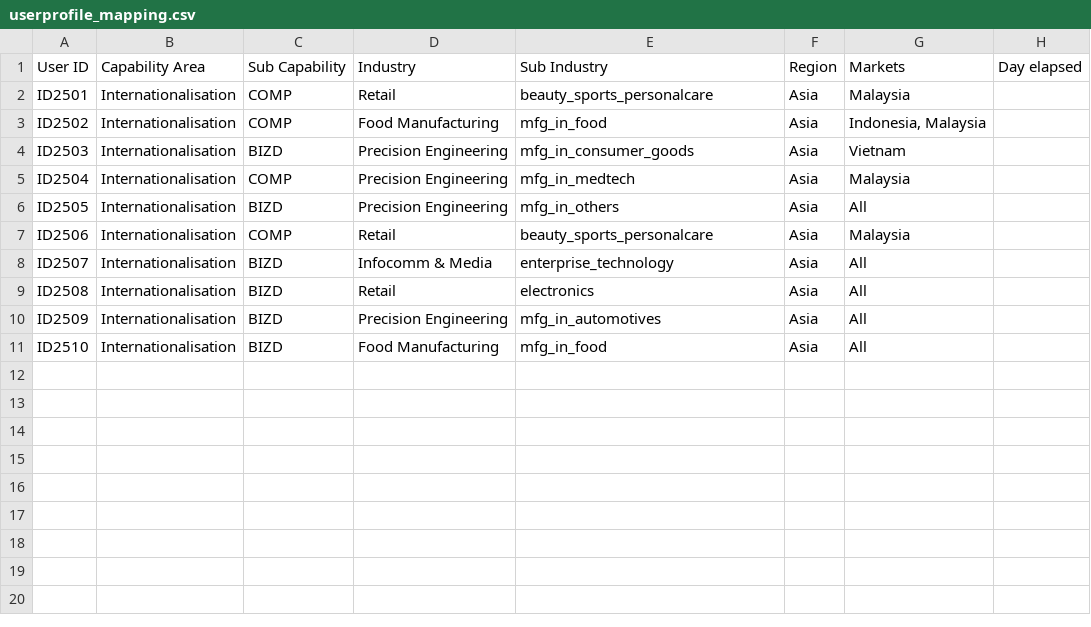
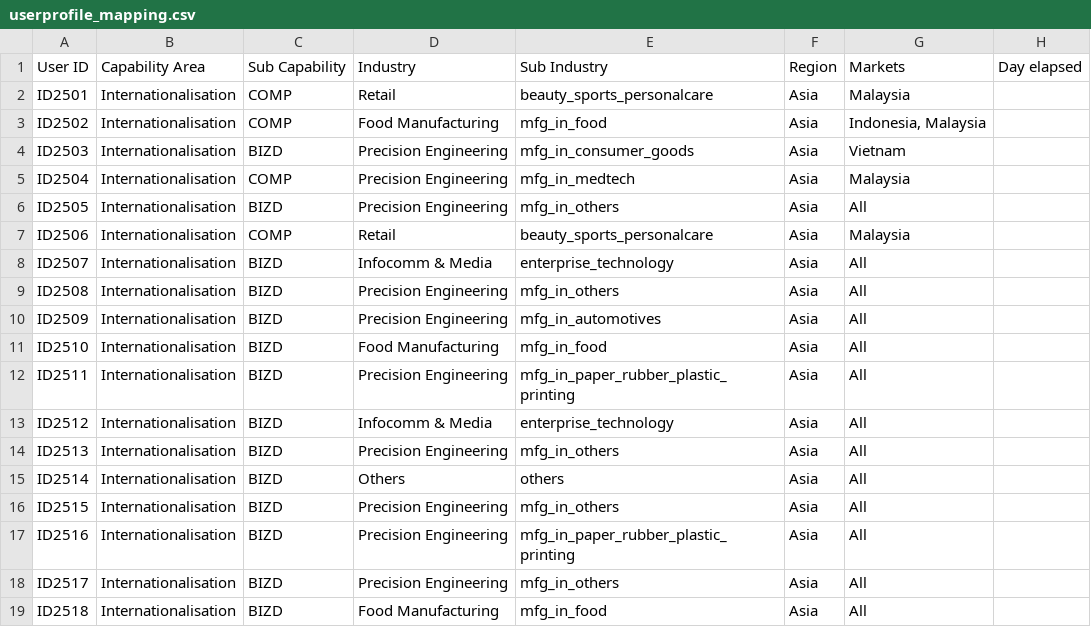
Before and after one commit to benchiatc/esgdigitalplatform, a CSV file: assets/userprofile_mapping.csv, drawn as a sheet.

```diff
--- a/assets/userprofile_mapping.csv
+++ b/assets/userprofile_mapping.csv
@@ -8,4 +8,12 @@ ID2506,Internationalisation,COMP,Retail,beauty_sports_personalcare,Asia,Malaysia
 ID2507,Internationalisation,BIZD,Infocomm & Media,enterprise_technology,Asia,All,
-ID2508,Internationalisation,BIZD,Retail,electronics,Asia,All,
+ID2508,Internationalisation,BIZD,Precision Engineering,mfg_in_others,Asia,All,
 ID2509,Internationalisation,BIZD,Precision Engineering,mfg_in_automotives,Asia,All,
 ID2510,Internationalisation,BIZD,Food Manufacturing,mfg_in_food,Asia,All,
+ID2511,Internationalisation,BIZD,Precision Engineering,mfg_in_paper_rubber_plastic_printing,Asia,All,
+ID2512,Internationalisation,BIZD,Infocomm & Media,enterprise_technology,Asia,All,
+ID2513,Internationalisation,BIZD,Precision Engineering,mfg_in_others,Asia,All,
+ID2514,Internationalisation,BIZD,Others,others,Asia,All,
+ID2515,Internationalisation,BIZD,Precision Engineering,mfg_in_others,Asia,All,
+ID2516,Internationalisation,BIZD,Precision Engineering,mfg_in_paper_rubber_plastic_printing,Asia,All,
+ID2517,Internationalisation,BIZD,Precision Engineering,mfg_in_others,Asia,All,
+ID2518,Internationalisation,BIZD,Food Manufacturing,mfg_in_food,Asia,All,
```
Also changed, not shown: assets/mapping_subindustry.csv, assets/masterlist_MRA.csv, 6 other files.
